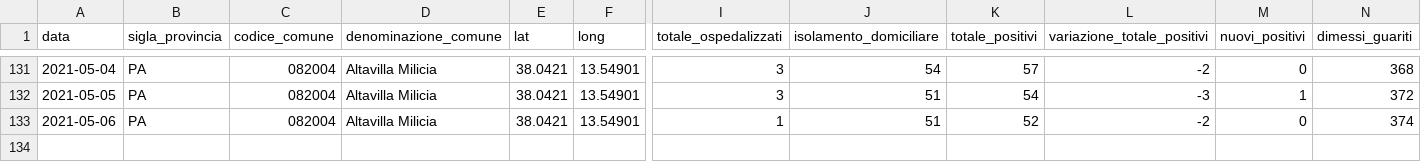
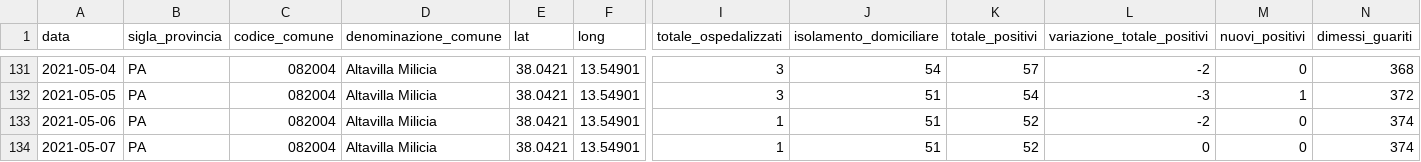
Before and after one commit to gabacode/f8lite, a CSV file: dati-comuni/dpc-covid19-ita-pa-082004.csv, drawn as a sheet; only a part is shown, gaps mark what is left out; rows hold the shown columns only; the diff names each change by its address in the sheet, - before the commit and + after, or states it on an @@ line.

```diff
--- a/dati-comuni/dpc-covid19-ita-pa-082004.csv
+++ b/dati-comuni/dpc-covid19-ita-pa-082004.csv
+row 134: 2021-05-07 | PA | 082004 | Altavilla Milicia | 38.0421 | 13.54901 | 1 | 51 | 52 | 0 | 0 | 374
```
Also changed, not shown: dati-comuni/dpc-covid19-ita-pa-082006.csv, dati-comuni/dpc-covid19-ita-pa-082023.csv, 9 other files.
